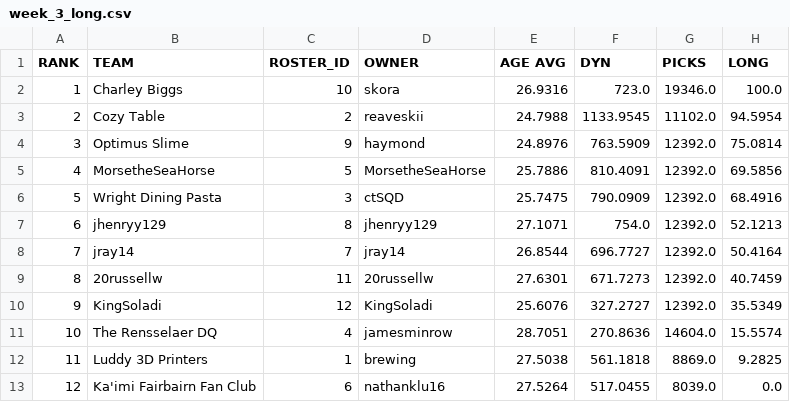
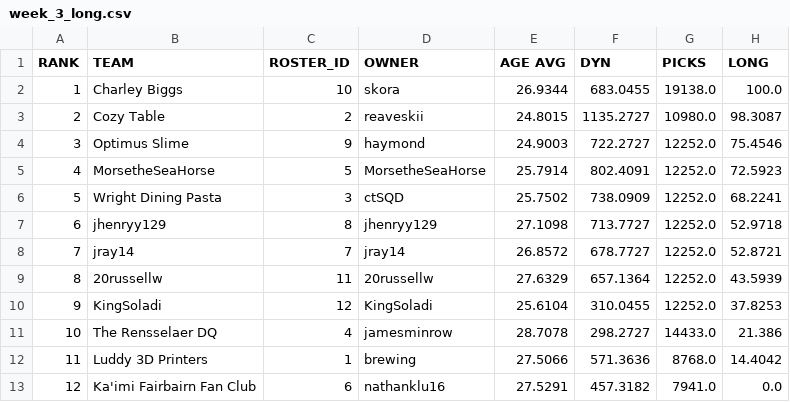
Before and after one commit to le-pantman/dynasty-power-rankings, a CSV file: reports/2026/week_3_csv/week_3_long.csv, drawn as a sheet.

```diff
--- a/reports/2026/week_3_csv/week_3_long.csv
+++ b/reports/2026/week_3_csv/week_3_long.csv
@@ -1,13 +1,13 @@
 RANK,TEAM,ROSTER_ID,OWNER,AGE AVG,DYN,PICKS,LONG
-1,Charley Biggs,10,skora,26.9316,723.0,19346.0,100.0
-2,Cozy Table,2,reaveskii,24.7988,1133.9545,11102.0,94.5954
-3,Optimus Slime,9,haymond,24.8976,763.5909,12392.0,75.0814
-4,MorsetheSeaHorse,5,MorsetheSeaHorse,25.7886,810.4091,12392.0,69.5856
-5,Wright Dining Pasta,3,ctSQD,25.7475,790.0909,12392.0,68.4916
-6,jhenryy129,8,jhenryy129,27.1071,754.0,12392.0,52.1213
-7,jray14,7,jray14,26.8544,696.7727,12392.0,50.4164
-8,20russellw,11,20russellw,27.6301,671.7273,12392.0,40.7459
-9,KingSoladi,12,KingSoladi,25.6076,327.2727,12392.0,35.5349
-10,The Rensselaer DQ,4,jamesminrow,28.7051,270.8636,14604.0,15.5574
-11,Luddy 3D Printers,1,brewing,27.5038,561.1818,8869.0,9.2825
-12,Ka'imi Fairbairn Fan Club,6,nathanklu16,27.5264,517.0455,8039.0,0.0
+1,Charley Biggs,10,skora,26.9344,683.0455,19138.0,100.0
+2,Cozy Table,2,reaveskii,24.8015,1135.2727,10980.0,98.3087
+3,Optimus Slime,9,haymond,24.9003,722.2727,12252.0,75.4546
+4,MorsetheSeaHorse,5,MorsetheSeaHorse,25.7914,802.4091,12252.0,72.5923
+5,Wright Dining Pasta,3,ctSQD,25.7502,738.0909,12252.0,68.2241
+6,jhenryy129,8,jhenryy129,27.1098,713.7727,12252.0,52.9718
+7,jray14,7,jray14,26.8572,678.7727,12252.0,52.8721
+8,20russellw,11,20russellw,27.6329,657.1364,12252.0,43.5939
+9,KingSoladi,12,KingSoladi,25.6104,310.0455,12252.0,37.8253
+10,The Rensselaer DQ,4,jamesminrow,28.7078,298.2727,14433.0,21.386
+11,Luddy 3D Printers,1,brewing,27.5066,571.3636,8768.0,14.4042
+12,Ka'imi Fairbairn Fan Club,6,nathanklu16,27.5291,457.3182,7941.0,0.0
```
Also changed, not shown: reports/2026/week_3_csv/week_3_overall.csv, reports/2026/week_3_csv/week_3_pwr.csv, 1 other file.
